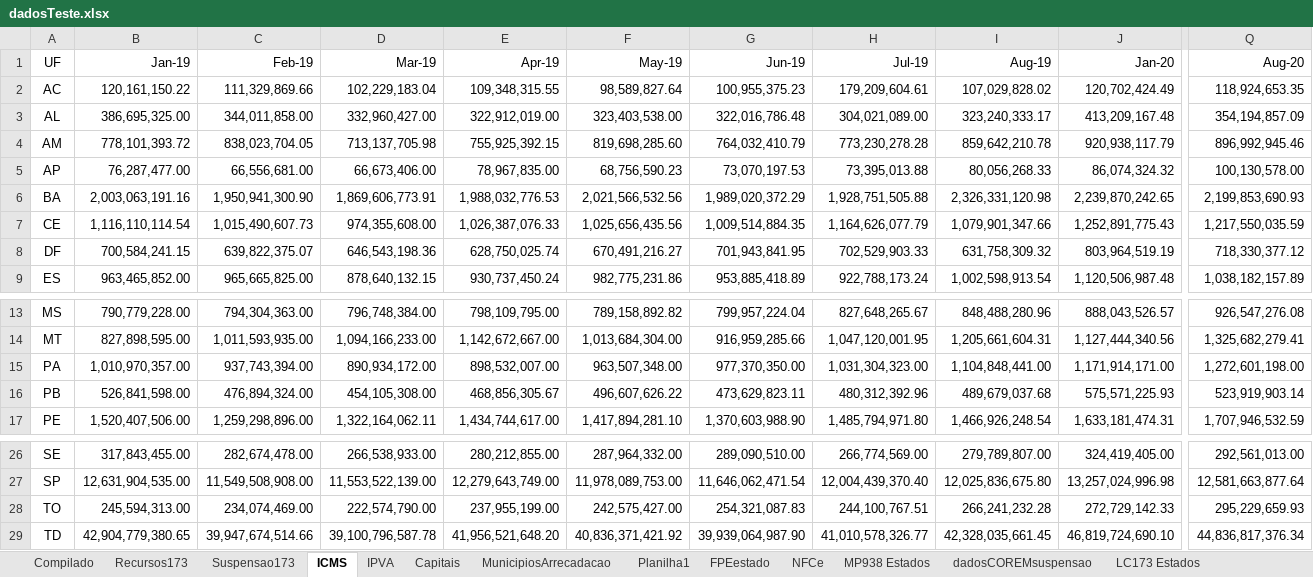
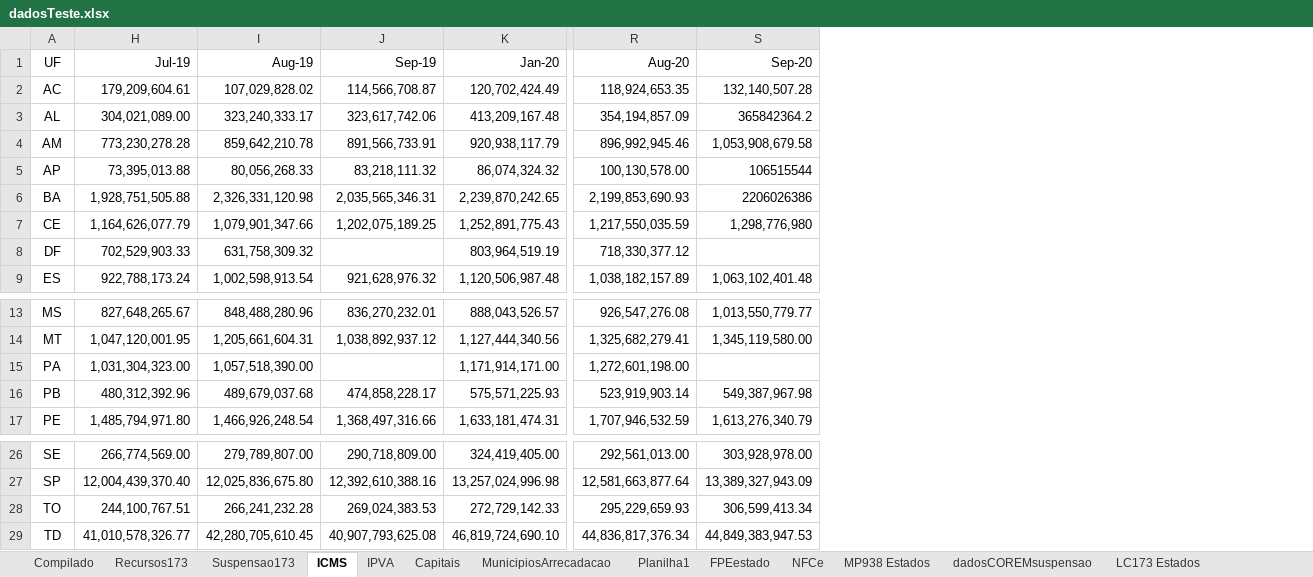
Before and after one commit to frsegundo/monitora-suporte-federativo, an Excel workbook: dadosTeste.xlsx, sheet ICMS, drawn as a sheet; only a part is shown, gaps mark what is left out; values as stored, in another font and other column widths than the file's, no borders; removed rows and columns are numbered as before the commit, all else as after; the diff names each change by its address in the sheet, - before the commit and + after, or states it on an @@ line.

```diff
--- a/dadosTeste.xlsx (sheet ICMS)
+++ b/dadosTeste.xlsx (sheet ICMS)
@@ column B (Jan-19) hidden, rows 2-9: 120,161,150.22 | 386,695,325.00 | 778,101,393.72 | 76,287,477.00 | 2,003,063,191.16 | 1,116,110,114.54 | 700,584,241.15 | 963,465,852.00; rows 13-17: 790,779,228.00 | 827,898,595.00 | 1,010,970,357.00 | 526,841,598.00 | 1,520,407,506.00; rows 26-29: 317,843,455.00 | 12,631,904,535.00 | 245,594,313.00 | 42,904,779,380.65 @@
@@ column C (Feb-19) hidden, rows 2-9: 111,329,869.66 | 344,011,858.00 | 838,023,704.05 | 66,556,681.00 | 1,950,941,300.90 | 1,015,490,607.73 | 639,822,375.07 | 965,665,825.00; rows 13-17: 794,304,363.00 | 1,011,593,935.00 | 937,743,394.00 | 476,894,324.00 | 1,259,298,896.00; rows 26-29: 282,674,478.00 | 11,549,508,908.00 | 234,074,469.00 | 39,947,674,514.66 @@
@@ column D (Mar-19) hidden, rows 2-9: 102,229,183.04 | 332,960,427.00 | 713,137,705.98 | 66,673,406.00 | 1,869,606,773.91 | 974,355,608.00 | 646,543,198.36 | 878,640,132.15; rows 13-17: 796,748,384.00 | 1,094,166,233.00 | 890,934,172.00 | 454,105,308.00 | 1,322,164,062.11; rows 26-29: 266,538,933.00 | 11,553,522,139.00 | 222,574,790.00 | 39,100,796,587.78 @@
@@ column E (Apr-19) hidden, rows 2-9: 109,348,315.55 | 322,912,019.00 | 755,925,392.15 | 78,967,835.00 | 1,988,032,776.53 | 1,026,387,076.33 | 628,750,025.74 | 930,737,450.24; rows 13-17: 798,109,795.00 | 1,142,672,667.00 | 898,532,007.00 | 468,856,305.67 | 1,434,744,617.00; rows 26-29: 280,212,855.00 | 12,279,643,749.00 | 237,955,199.00 | 41,956,521,648.20 @@
@@ column F (May-19) hidden, rows 2-9: 98,589,827.64 | 323,403,538.00 | 819,698,285.60 | 68,756,590.23 | 2,021,566,532.56 | 1,025,656,435.56 | 670,491,216.27 | 982,775,231.86; rows 13-17: 789,158,892.82 | 1,013,684,304.00 | 963,507,348.00 | 496,607,626.22 | 1,417,894,281.10; rows 26-29: 287,964,332.00 | 11,978,089,753.00 | 242,575,427.00 | 40,836,371,421.92 @@
@@ column G (Jun-19) hidden, rows 2-9: 100,955,375.23 | 322,016,786.48 | 764,032,410.79 | 73,070,197.53 | 1,989,020,372.29 | 1,009,514,884.35 | 701,943,841.95 | 953,885,418.89; rows 13-17: 799,957,224.04 | 916,959,285.66 | 977,370,350.00 | 473,629,823.11 | 1,370,603,988.90; rows 26-29: 289,090,510.00 | 11,646,062,471.54 | 254,321,087.83 | 39,939,064,987.90 @@
+column J (Sep-19), rows 2-9: 114,566,708.87 | 323,617,742.06 | 891,566,733.91 | 83,218,111.32 | 2,035,565,346.31 | 1,202,075,189.25 |  | 921,628,976.32; rows 13-17: 836,270,232.01 | 1,038,892,937.12 |  | 474,858,228.17 | 1,368,497,316.66; rows 26-29: 290,718,809.00 | 12,392,610,388.16 | 269,024,383.53 | 40,907,793,625.08
+column S (Sep-20), rows 2-9: 132,140,507.28 | 365842364.2 | 1,053,908,679.58 | 106515544 | 2206026386 | 1,298,776,980 |  | 1,063,102,401.48; rows 13-17: 1,013,550,779.77 | 1,345,119,580.00 |  | 549,387,967.98 | 1,613,276,340.79; rows 26-29: 303,928,978.00 | 13,389,327,943.09 | 306,599,413.34 | 44,849,383,947.53
-I15 (Aug-19): 1,104,848,441.00
+I15 (Aug-19): 1,057,518,390.00
-I29 (Aug-19): 42,328,035,661.45
+I29 (Aug-19): 42,280,705,610.45
```
Also changed, not shown: sheet Planilha1, sheet Compilado, sheet MP938 Estados, sheet IPVA, sheet Recursos173, sheet Suspensao173, formulas that keep their value.
